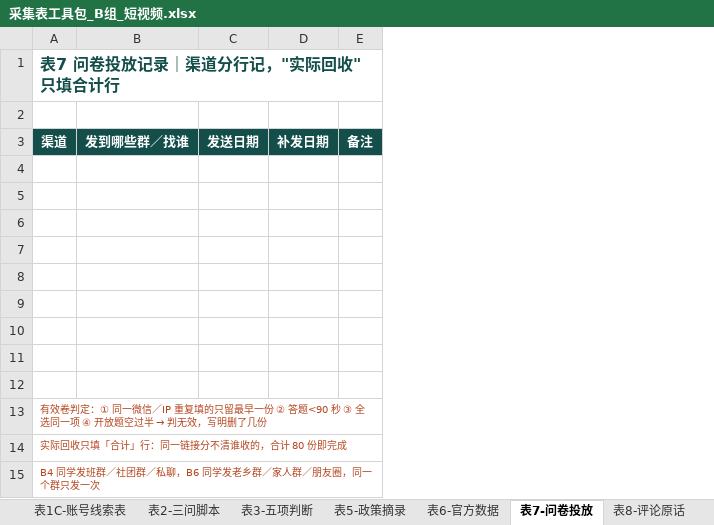
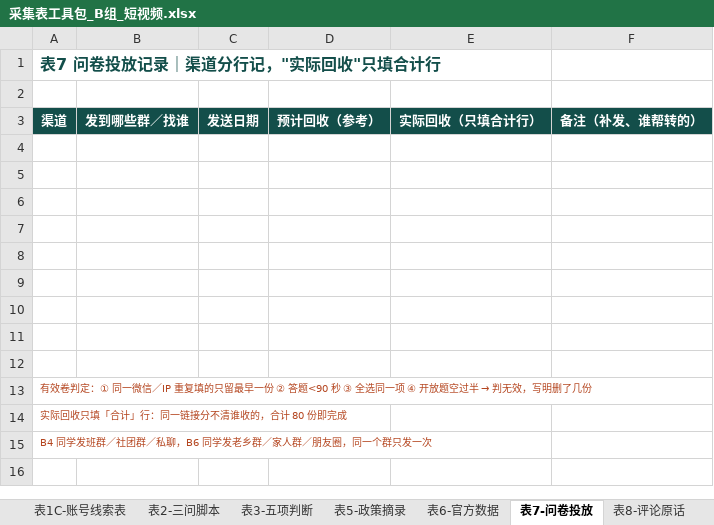
Before and after one commit to yubinpeng2020/chaoshan-vr-team-plan, an Excel workbook: files/采集表工具包_B组_短视频.xlsx, sheet 表7-问卷投放, drawn as a sheet; values as stored, in another font and other column widths than the file's, no borders; removed rows and columns are numbered as before the commit, all else as after; the diff names each change by its address in the sheet, - before the commit and + after, or states it on an @@ line.

Commit message:
工具包两份共用表对齐，行归属印上岗号
四张两组都有的表原本已漂移，数据没法并：
- 表7 问卷投放：A 组记「预计/实际回收」、B 组记「发到哪些群/补发日期」，两组装的根本不是同一件事。统一 6 列：渠道｜发到哪些群／找谁｜发送日期｜预计回收｜实际回收｜备注
- 表6 官方数据：A 组 8 列、B 组 10 列。统一 11 列，A 组补「单位/覆盖地区/截图编号/这个数能说明什么」，两组都去掉「采集人」（每组只有一人采，无信息量）
- 表5 政策：A 组缺「截图编号」（A5 要交 Z01–Z06，表里没位置对号），B 组缺「采集人」。统一 8 列措辞
- 表11 访谈总表：本来就一致，不动

12 行表没预分归属，两人共用必然撞行（B 组这次改分工后直接踩）：
- A 表1B/表2/表3、B 表1B/表2/表3 的「测评人／评分人」列预填岗号（A3/A4、B3/B6），
  并用浅绿（前 6 行）与浅米（后 6 行）底色区分；B 表1B、表3 补上缺失的评测人列

B 组说明页分工已过期（还写着 B4 做账号细看、B6 做问卷清洗），按新分工改，
编号体系里 Q 数据改成「B4 一人做完 Q_原始 与 Q_清洗」

文件名对齐：采集表工具包_学生版.xlsx → 采集表工具包_A组_可及性.xlsx
（网页卡上写的一直是「A 组·可及性」，文件名却是「学生版」）
index.html / README / 受众问卷A 的引用同步改；PDF 重新导出

```diff
--- a/files/采集表工具包_B组_短视频.xlsx (sheet 表7-问卷投放)
+++ b/files/采集表工具包_B组_短视频.xlsx (sheet 表7-问卷投放)
-column D, row 3: 补发日期
-column E, row 3: 备注
+column D, row 3: 预计回收（参考）
+column E, row 3: 实际回收（只填合计行）
+column F, row 3: 备注（补发、谁帮转的）
```
Also changed, not shown: sheet 表2-三问脚本, sheet 表6-官方数据, sheet 0-使用说明, sheet 表3-五项判断, sheet 表1B-账号细看, sheet 表5-政策摘录, 9 other files.
